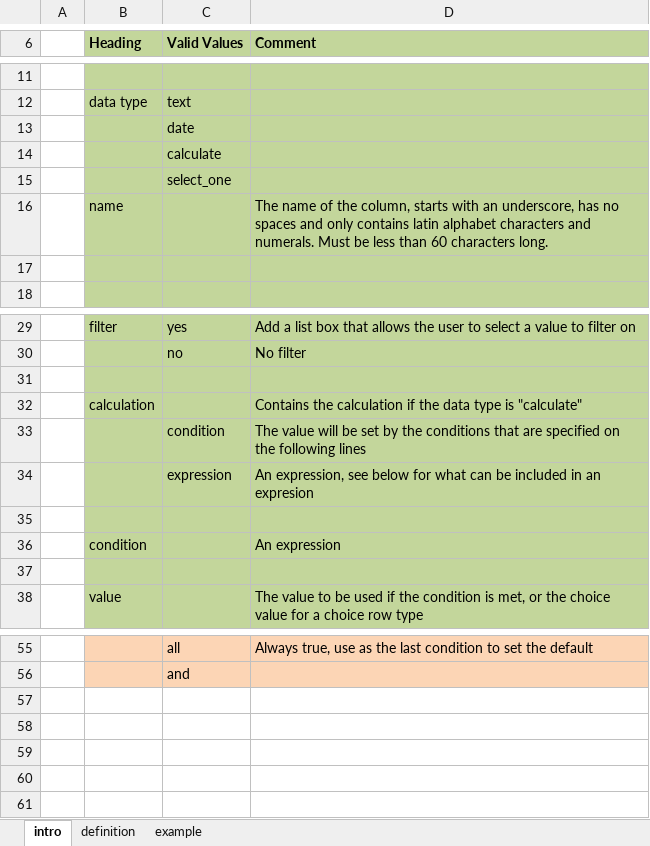
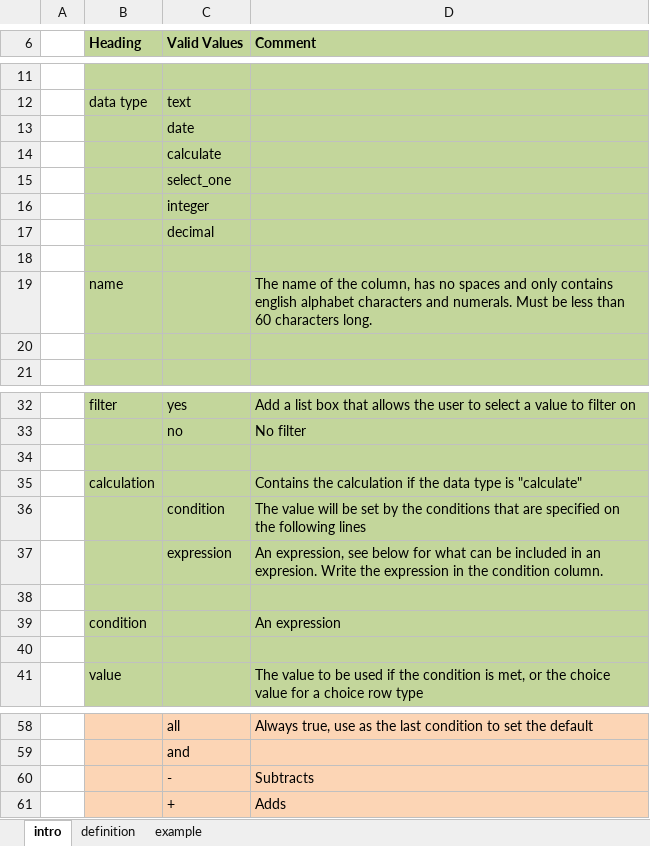
Before and after one commit to smap-consulting/smapserver, an Excel workbook: smapServer/WebContent/oversight_template.xlsx, sheet intro, drawn as a sheet; only a part is shown, gaps mark what is left out; values as stored, in another font and other column widths than the file's, no borders; addresses are those after the commit; the diff names each change by its address in the sheet, - before the commit and + after, or states it on an @@ line.

Commit message:
Starting to add expressions to manage forms

```diff
--- a/smapServer/WebContent/oversight_template.xlsx (sheet intro)
+++ b/smapServer/WebContent/oversight_template.xlsx (sheet intro)
+row 16:  |  | integer
+row 17:  |  | decimal
+row 18: (empty)
-D19 (Comment): …the column, starts with an underscore, has no spaces and only contains latin alphabet characters…
+D19 (Comment): …the column, has no spaces and only contains english alphabet characters…
-D37 (Comment): …in an expresion
+D37 (Comment): …in an expresion. Write the expression in the condition column.
+row 60:  |  | - | Subtracts
+row 61:  |  | + | Adds
```
Also changed, not shown: 3 other files.
